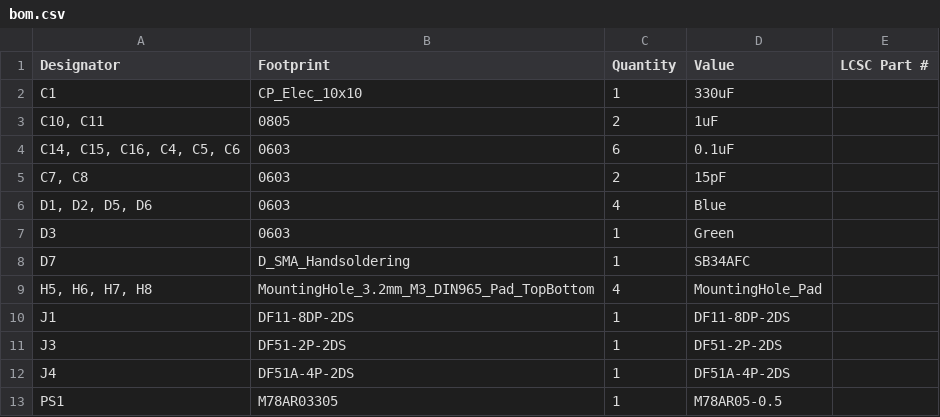
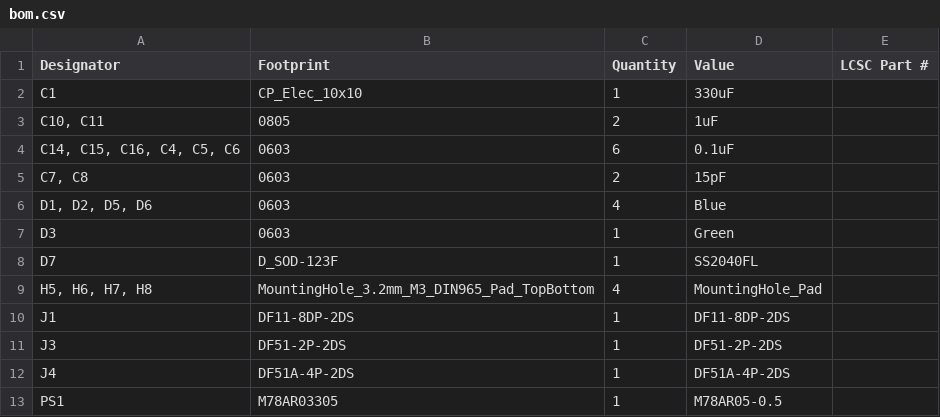
Before and after one commit to tokai-student-rocket-project/H-62-Avionics, a CSV file: KiCAD/SensingModule/production/bom.csv, drawn as a sheet; only a part is shown.

```diff
--- a/KiCAD/SensingModule/production/bom.csv
+++ b/KiCAD/SensingModule/production/bom.csv
@@ -7,3 +7,3 @@ C1,CP_Elec_10x10,1,330uF,
 D3,0603,1,Green,
-D7,D_SMA_Handsoldering,1,SB34AFC,
+D7,D_SOD-123F,1,SS2040FL,
 "H5, H6, H7, H8",MountingHole_3.2mm_M3_DIN965_Pad_TopBottom,4,MountingHole_Pad,
```
Also changed, not shown: KiCAD/SensingModule/production/positions.csv, 7 other files.
